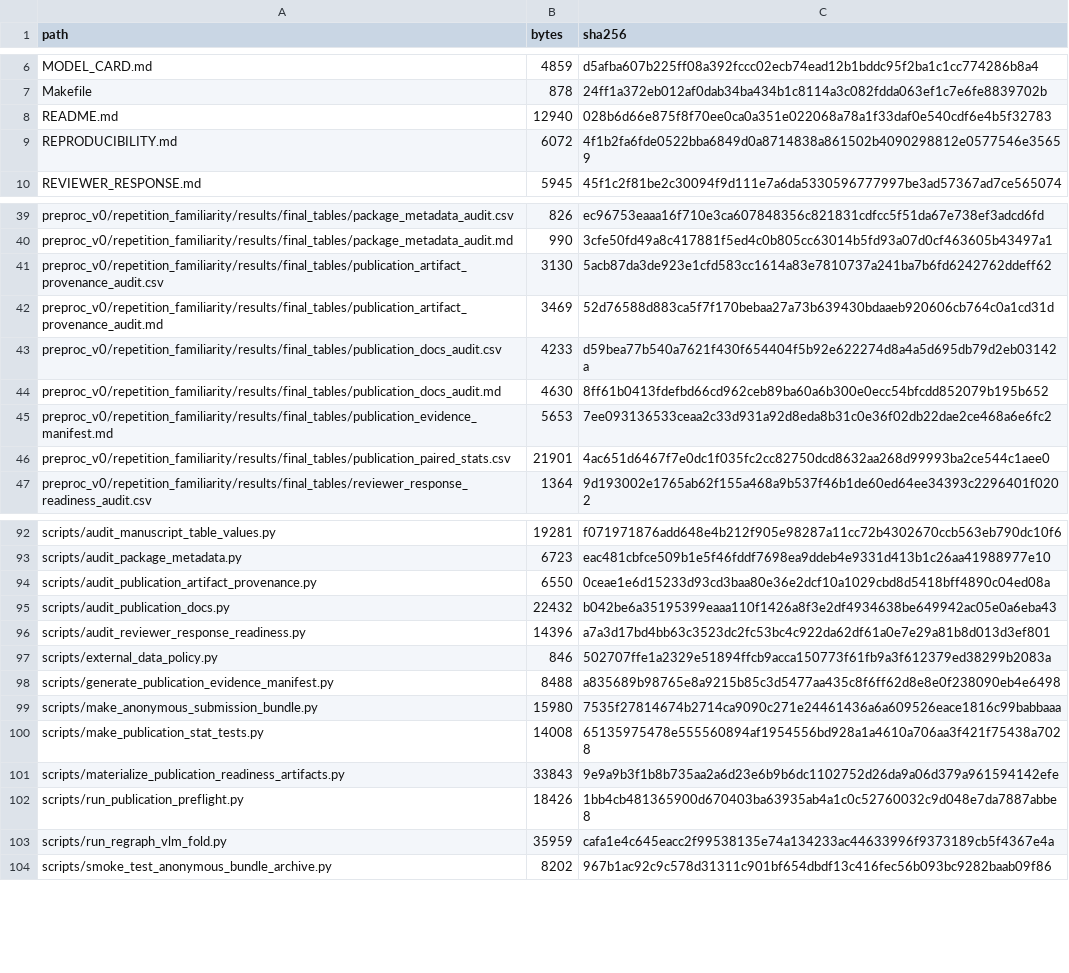
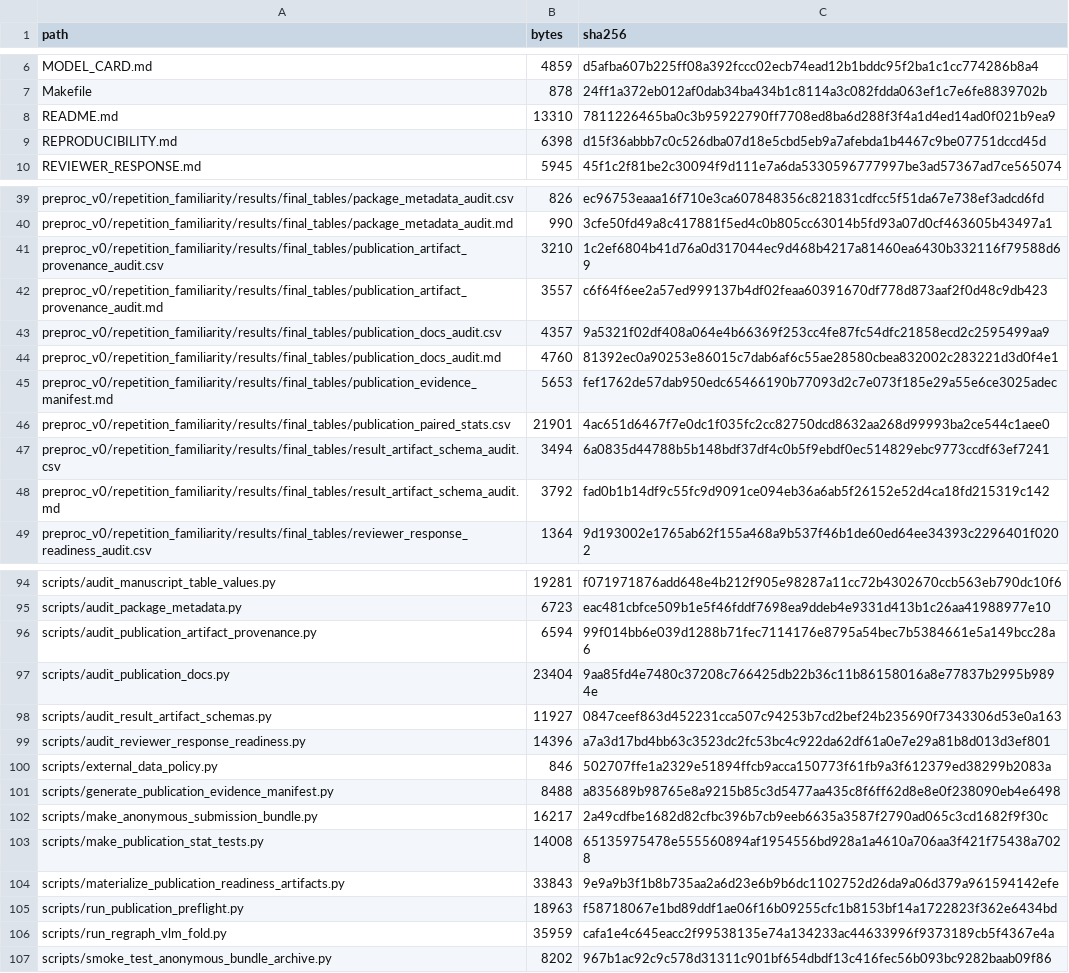
Before and after one commit to XialeiH/ReGraph-VLM, a CSV file: preproc_v0/repetition_familiarity/results/final_tables/anonymous_bundle_manifest.csv, drawn as a sheet; only a part is shown, gaps mark what is left out; the diff covers the shown part only.

Commit message:
Audit publication result artifact schemas

```diff
--- a/preproc_v0/repetition_familiarity/results/final_tables/anonymous_bundle_manifest.csv
+++ b/preproc_v0/repetition_familiarity/results/final_tables/anonymous_bundle_manifest.csv
@@ -7,4 +7,4 @@ MODEL_CARD.md,4859,d5afba607b225ff08a392fccc02ecb74ead12b1bddc95f2ba1c1cc774286b
 Makefile,878,24ff1a372eb012af0dab34ba434b1c8114a3c082fdda063ef1c7e6fe8839702b
-README.md,12940,028b6d66e875f8f70ee0ca0a351e022068a78a1f33daf0e540cdf6e4b5f32783
-REPRODUCIBILITY.md,6072,4f1b2fa6fde0522bba6849d0a8714838a861502b4090298812e0577546e35659
+README.md,13310,7811226465ba0c3b95922790ff7708ed8ba6d288f3f4a1d4ed14ad0f021b9ea9
+REPRODUCIBILITY.md,6398,d15f36abbb7c0c526dba07d18e5cbd5eb9a7afebda1b4467c9be07751dccd45d
 REVIEWER_RESPONSE.md,5945,45f1c2f81be2c30094f9d111e7a6da5330596777997be3ad57367ad7ce565074
@@ -40,8 +40,10 @@ preproc_v0/repetition_familiarity/results/final_tables/package_metadata_audit.cs
 preproc_v0/repetition_familiarity/results/final_tables/package_metadata_audit.md,990,3cfe50fd49a8c417881f5ed4c0b805cc63014b5fd93a07d0cf463605b43497a1
-preproc_v0/repetition_familiarity/results/final_tables/publication_artifact_provenance_audit.csv,3130,5acb87da3de923e1cfd583cc1614a83e7810737a241ba7b6fd6242762ddeff62
-preproc_v0/repetition_familiarity/results/final_tables/publication_artifact_provenance_audit.md,3469,52d76588d883ca5f7f170bebaa27a73b639430bdaaeb920606cb764c0a1cd31d
-preproc_v0/repetition_familiarity/results/final_tables/publication_docs_audit.csv,4233,d59bea77b540a7621f430f654404f5b92e622274d8a4a5d695db79d2eb03142a
-preproc_v0/repetition_familiarity/results/final_tables/publication_docs_audit.md,4630,8ff61b0413fdefbd66cd962ceb89ba60a6b300e0ecc54bfcdd852079b195b652
-preproc_v0/repetition_familiarity/results/final_tables/publication_evidence_manifest.md,5653,7ee093136533ceaa2c33d931a92d8eda8b31c0e36f02db22dae2ce468a6e6fc2
+preproc_v0/repetition_familiarity/results/final_tables/publication_artifact_provenance_audit.csv,3210,1c2ef6804b41d76a0d317044ec9d468b4217a81460ea6430b332116f79588d69
+preproc_v0/repetition_familiarity/results/final_tables/publication_artifact_provenance_audit.md,3557,c6f64f6ee2a57ed999137b4df02feaa60391670df778d873aaf2f0d48c9db423
+preproc_v0/repetition_familiarity/results/final_tables/publication_docs_audit.csv,4357,9a5321f02df408a064e4b66369f253cc4fe87fc54dfc21858ecd2c2595499aa9
+preproc_v0/repetition_familiarity/results/final_tables/publication_docs_audit.md,4760,81392ec0a90253e86015c7dab6af6c55ae28580cbea832002c283221d3d0f4e1
+preproc_v0/repetition_familiarity/results/final_tables/publication_evidence_manifest.md,5653,fef1762de57dab950edc65466190b77093d2c7e073f185e29a55e6ce3025adec
 preproc_v0/repetition_familiarity/results/final_tables/publication_paired_stats.csv,21901,4ac651d6467f7e0dc1f035fc2cc82750dcd8632aa268d99993ba2ce544c1aee0
+preproc_v0/repetition_familiarity/results/final_tables/result_artifact_schema_audit.csv,3494,6a0835d44788b5b148bdf37df4c0b5f9ebdf0ec514829ebc9773ccdf63ef7241
+preproc_v0/repetition_familiarity/results/final_tables/result_artifact_schema_audit.md,3792,fad0b1b14df9c55fc9d9091ce094eb36a6ab5f26152e52d4ca18fd215319c142
 preproc_v0/repetition_familiarity/results/final_tables/reviewer_response_readiness_audit.csv,1364,9d193002e1765ab62f155a468a9b537f46b1de60ed64ee34393c2296401f0202
@@ -93,4 +95,5 @@ scripts/audit_manuscript_table_values.py,19281,f071971876add648e4b212f905e98287a
 scripts/audit_package_metadata.py,6723,eac481cbfce509b1e5f46fddf7698ea9ddeb4e9331d413b1c26aa41988977e10
-scripts/audit_publication_artifact_provenance.py,6550,0ceae1e6d15233d93cd3baa80e36e2dcf10a1029cbd8d5418bff4890c04ed08a
-scripts/audit_publication_docs.py,22432,b042be6a35195399eaaa110f1426a8f3e2df4934638be649942ac05e0a6eba43
+scripts/audit_publication_artifact_provenance.py,6594,99f014bb6e039d1288b71fec7114176e8795a54bec7b5384661e5a149bcc28a6
+scripts/audit_publication_docs.py,23404,9aa85fd4e7480c37208c766425db22b36c11b86158016a8e77837b2995b9894e
+scripts/audit_result_artifact_schemas.py,11927,0847ceef863d452231cca507c94253b7cd2bef24b235690f7343306d53e0a163
 scripts/audit_reviewer_response_readiness.py,14396,a7a3d17bd4bb63c3523dc2fc53bc4c922da62df61a0e7e29a81b8d013d3ef801
@@ -98,6 +101,6 @@ scripts/external_data_policy.py,846,502707ffe1a2329e51894ffcb9acca150773f61fb9a3
 scripts/generate_publication_evidence_manifest.py,8488,a835689b98765e8a9215b85c3d5477aa435c8f6ff62d8e8e0f238090eb4e6498
-scripts/make_anonymous_submission_bundle.py,15980,7535f27814674b2714ca9090c271e24461436a6a609526eace1816c99babbaaa
+scripts/make_anonymous_submission_bundle.py,16217,2a49cdfbe1682d82cfbc396b7cb9eeb6635a3587f2790ad065c3cd1682f9f30c
 scripts/make_publication_stat_tests.py,14008,65135975478e555560894af1954556bd928a1a4610a706aa3f421f75438a7028
 scripts/materialize_publication_readiness_artifacts.py,33843,9e9a9b3f1b8b735aa2a6d23e6b9b6dc1102752d26da9a06d379a961594142efe
-scripts/run_publication_preflight.py,18426,1bb4cb481365900d670403ba63935ab4a1c0c52760032c9d048e7da7887abbe8
+scripts/run_publication_preflight.py,18963,f58718067e1bd89ddf1ae06f16b09255cfc1b8153bf14a1722823f362e6434bd
 scripts/run_regraph_vlm_fold.py,35959,cafa1e4c645eacc2f99538135e74a134233ac44633996f9373189cb5f4367e4a
```
Also changed, not shown: 2 edited cells elsewhere in this file, preproc_v0/repetition_familiarity/results/final_tables/publication_artifact_provenance_audit.csv, preproc_v0/repetition_familiarity/results/final_tables/publication_docs_audit.csv, 13 other files.
